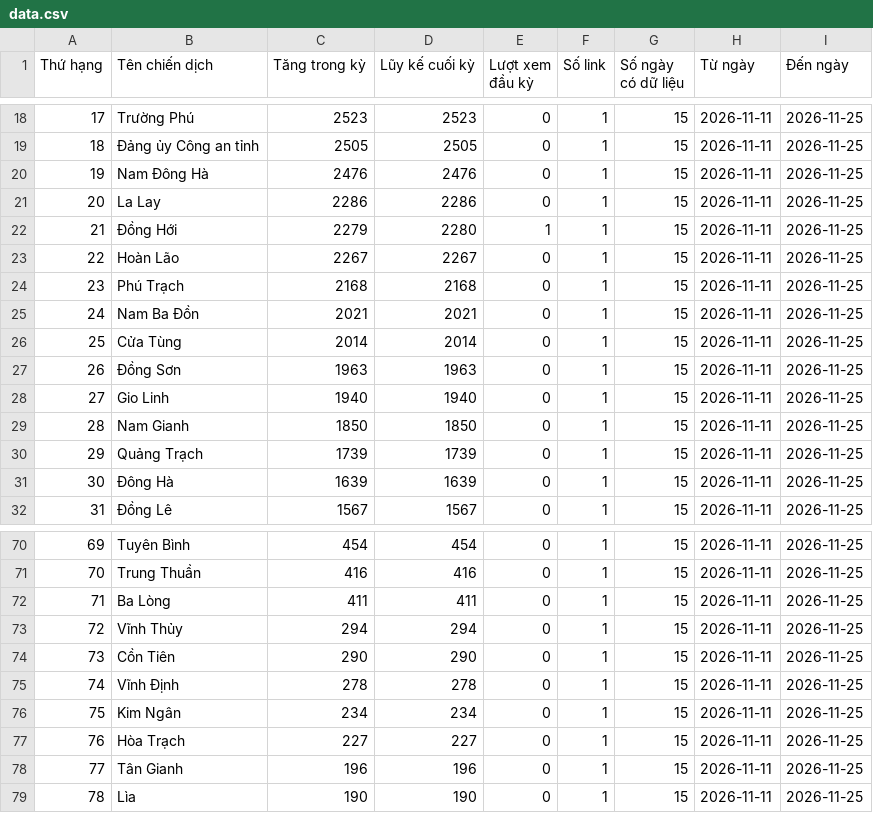
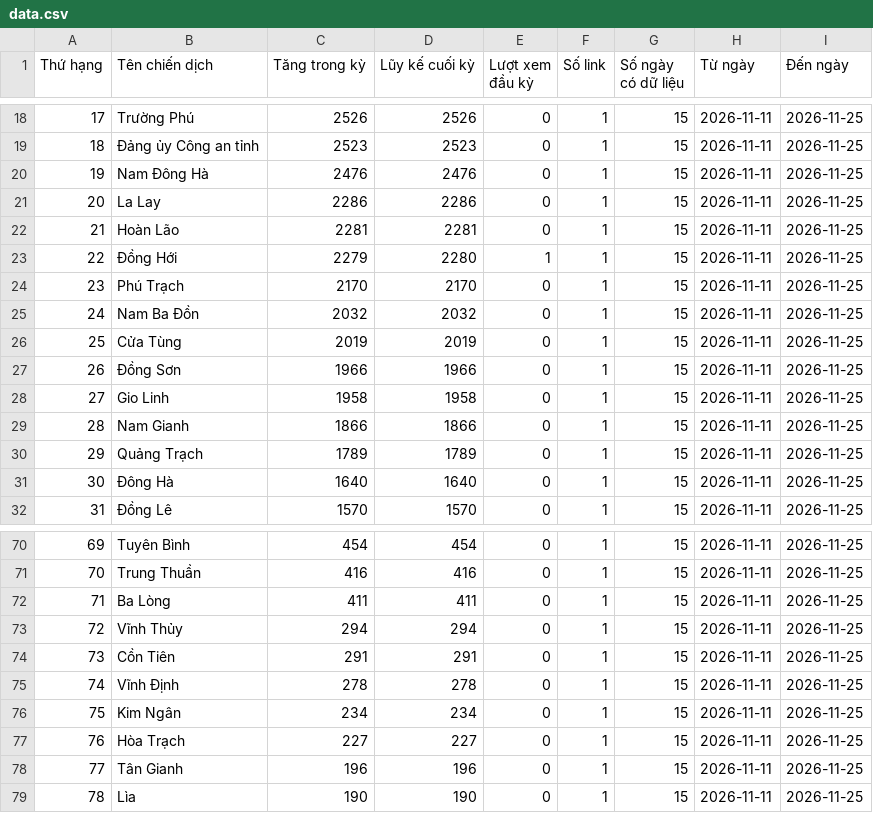
Before and after one commit to phuonglinh-ai/truyenthongquangtri, a CSV file: data.csv, drawn as a sheet; only a part is shown, gaps mark what is left out; the diff covers the shown part only.

```diff
--- a/data.csv
+++ b/data.csv
@@ -18,15 +18,15 @@
-17,Trường Phú,2523,2523,0,1,15,2026-11-11,2026-11-25
-18,Đảng ủy Công an tỉnh,2505,2505,0,1,15,2026-11-11,2026-11-25
+17,Trường Phú,2526,2526,0,1,15,2026-11-11,2026-11-25
+18,Đảng ủy Công an tỉnh,2523,2523,0,1,15,2026-11-11,2026-11-25
 19,Nam Đông Hà,2476,2476,0,1,15,2026-11-11,2026-11-25
 20,La Lay,2286,2286,0,1,15,2026-11-11,2026-11-25
-21,Đồng Hới,2279,2280,1,1,15,2026-11-11,2026-11-25
-22,Hoàn Lão,2267,2267,0,1,15,2026-11-11,2026-11-25
-23,Phú Trạch,2168,2168,0,1,15,2026-11-11,2026-11-25
-24,Nam Ba Đồn,2021,2021,0,1,15,2026-11-11,2026-11-25
-25,Cửa Tùng,2014,2014,0,1,15,2026-11-11,2026-11-25
-26,Đồng Sơn,1963,1963,0,1,15,2026-11-11,2026-11-25
-27,Gio Linh,1940,1940,0,1,15,2026-11-11,2026-11-25
-28,Nam Gianh,1850,1850,0,1,15,2026-11-11,2026-11-25
-29,Quảng Trạch,1739,1739,0,1,15,2026-11-11,2026-11-25
-30,Đông Hà,1639,1639,0,1,15,2026-11-11,2026-11-25
-31,Đồng Lê,1567,1567,0,1,15,2026-11-11,2026-11-25
+21,Hoàn Lão,2281,2281,0,1,15,2026-11-11,2026-11-25
+22,Đồng Hới,2279,2280,1,1,15,2026-11-11,2026-11-25
+23,Phú Trạch,2170,2170,0,1,15,2026-11-11,2026-11-25
+24,Nam Ba Đồn,2032,2032,0,1,15,2026-11-11,2026-11-25
+25,Cửa Tùng,2019,2019,0,1,15,2026-11-11,2026-11-25
+26,Đồng Sơn,1966,1966,0,1,15,2026-11-11,2026-11-25
+27,Gio Linh,1958,1958,0,1,15,2026-11-11,2026-11-25
+28,Nam Gianh,1866,1866,0,1,15,2026-11-11,2026-11-25
+29,Quảng Trạch,1789,1789,0,1,15,2026-11-11,2026-11-25
+30,Đông Hà,1640,1640,0,1,15,2026-11-11,2026-11-25
+31,Đồng Lê,1570,1570,0,1,15,2026-11-11,2026-11-25
@@ -73,3 +73,3 @@
 72,Vĩnh Thủy,294,294,0,1,15,2026-11-11,2026-11-25
-73,Cồn Tiên,290,290,0,1,15,2026-11-11,2026-11-25
+73,Cồn Tiên,291,291,0,1,15,2026-11-11,2026-11-25
 74,Vĩnh Định,278,278,0,1,15,2026-11-11,2026-11-25
```
Also changed, not shown: 91 edited cells elsewhere in this file.
